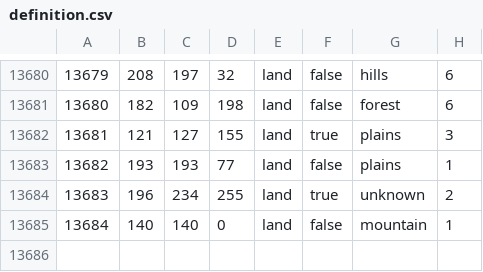
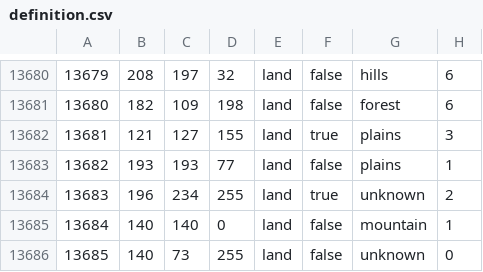
Before and after one commit to swf541/ColdWarIronCurtain, a CSV file: Cold War Iron Curtain/map/definition.csv, drawn as a sheet; only a part is shown, gaps mark what is left out; the diff names each change by its address in the sheet, - before the commit and + after, or states it on an @@ line.

```diff
--- a/Cold War Iron Curtain/map/definition.csv
+++ b/Cold War Iron Curtain/map/definition.csv
+row 13686: 13685 | 140 | 73 | 255 | land | false | unknown | 0
```
Also changed, not shown: 19 other files.
